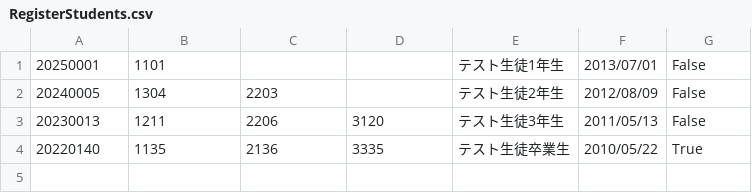
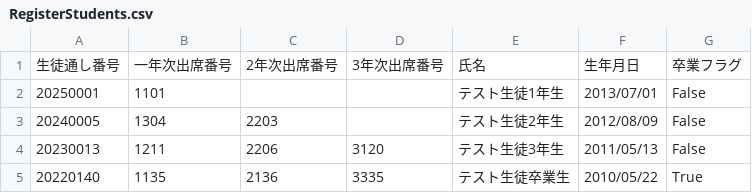
Before and after one commit to Keyka-0Rchis/student-score-management-frontend, a CSV file: dummy_file/RegisterStudents.csv, drawn as a sheet; the diff names each change by its address in the sheet, - before the commit and + after, or states it on an @@ line.

```diff
--- a/dummy_file/RegisterStudents.csv
+++ b/dummy_file/RegisterStudents.csv
+row 1: 生徒通し番号 | 一年次出席番号 | 2年次出席番号 | 3年次出席番号 | 氏名 | 生年月日 | 卒業フラグ
```
Also changed, not shown: 4 other files.
